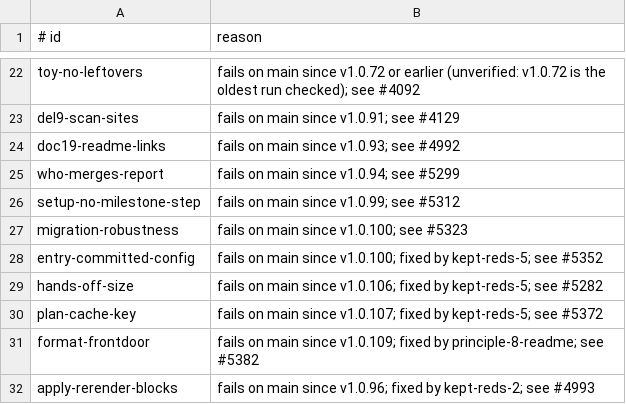
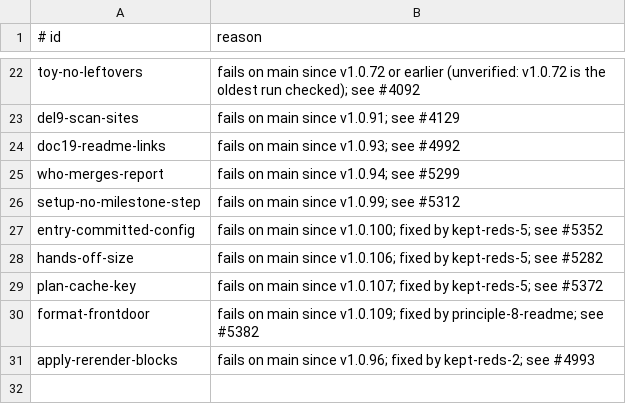
Before and after one commit to Charlie-org146/agent-workflow-template, a TSV file: .loop/regression-known.tsv, drawn as a sheet; only a part is shown, gaps mark what is left out; the diff names each change by its address in the sheet, - before the commit and + after, or states it on an @@ line.

Commit message:
migration-robustness: render.py reads a binary or unreadable file as absent instead of crashing the migration check (#5323); known line removed

```diff
--- a/.loop/regression-known.tsv
+++ b/.loop/regression-known.tsv
-row 27: migration-robustness | fails on main since v1.0.100; see #5323
```
Also changed, not shown: 1 other file.
